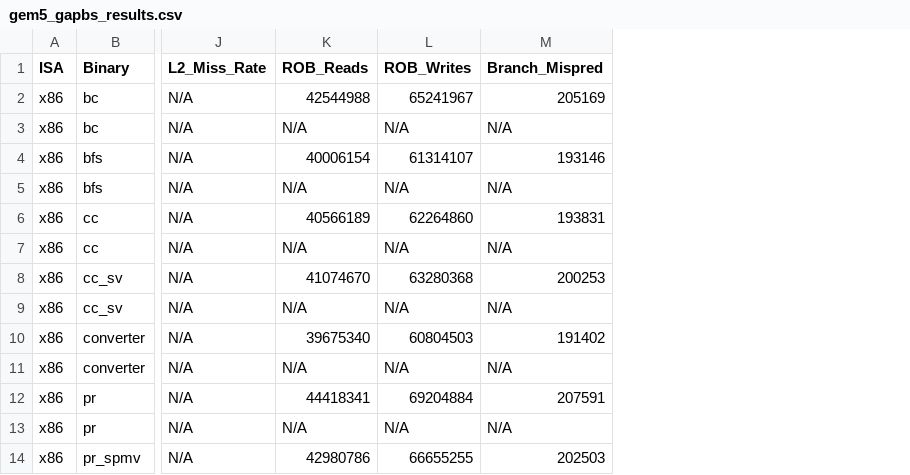
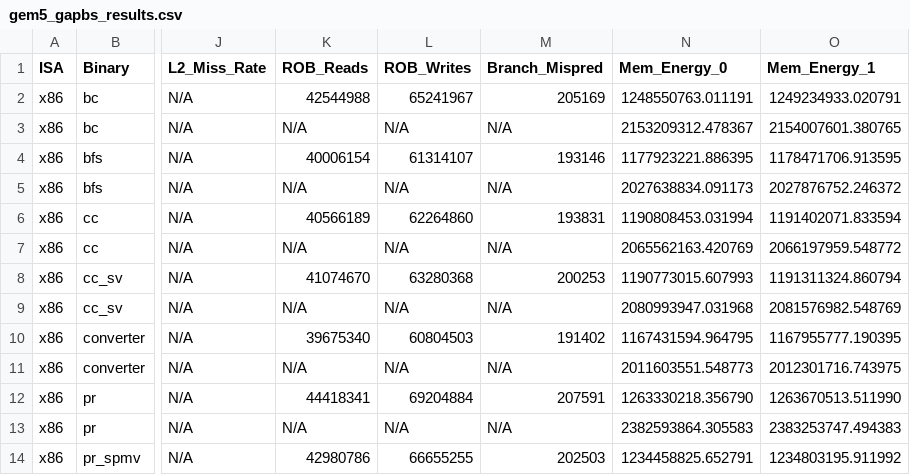
Before and after one commit to Aztro-dev/ISAbench, a CSV file: GAPBS/Results/gem5_gapbs_results.csv, drawn as a sheet; only a part is shown, gaps mark what is left out; the diff names each change by its address in the sheet, - before the commit and + after, or states it on an @@ line.

```diff
--- a/GAPBS/Results/gem5_gapbs_results.csv
+++ b/GAPBS/Results/gem5_gapbs_results.csv
+column N (Mem_Energy_0), rows 2-14: 1248550763.011191 | 2153209312.478367 | 1177923221.886395 | 2027638834.091173 | 1190808453.031994 | 2065562163.420769 | 1190773015.607993 | 2080993947.031968 | 1167431594.964795 | 2011603551.548773 | 1263330218.356790 | 2382593864.305583 | 1234458825.652791
+column O (Mem_Energy_1), rows 2-14: 1249234933.020791 | 2154007601.380765 | 1178471706.913595 | 2027876752.246372 | 1191402071.833594 | 2066197959.548772 | 1191311324.860794 | 2081576982.548769 | 1167955777.190395 | 2012301716.743975 | 1263670513.511990 | 2383253747.494383 | 1234803195.911992
```
Also changed, not shown: 16 other files.
